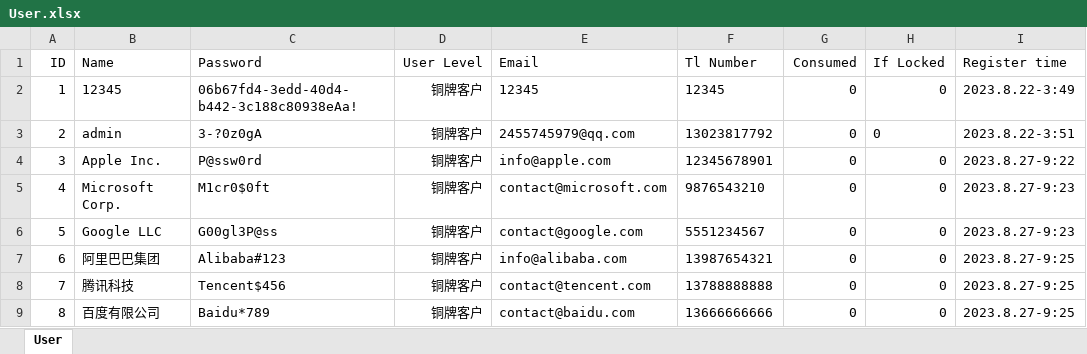
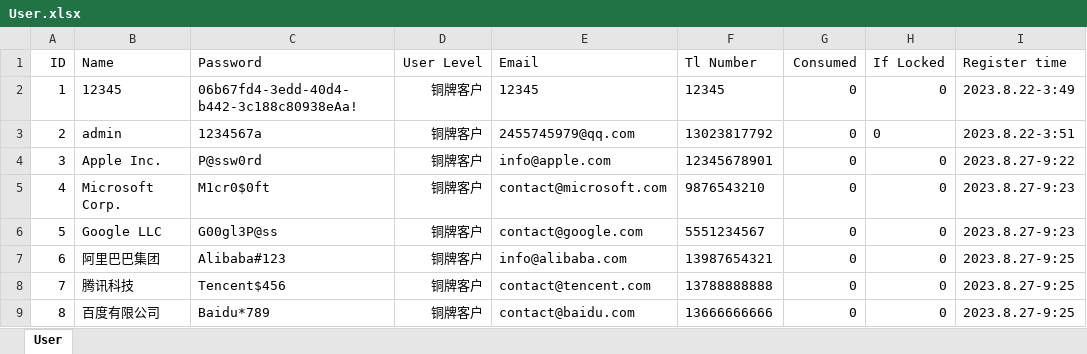
Before and after one commit to Shorevanilla/shoppingSystem1.0, an Excel workbook: User.xlsx, sheet User, drawn as a sheet; values as stored, in another font and other column widths than the file's, no borders; the diff names each change by its address in the sheet, - before the commit and + after, or states it on an @@ line.

```diff
--- a/User.xlsx (sheet User)
+++ b/User.xlsx (sheet User)
-C3 (Password): 3-?0z0gA
+C3 (Password): 1234567a
```
Also changed, not shown: 4 other files.
